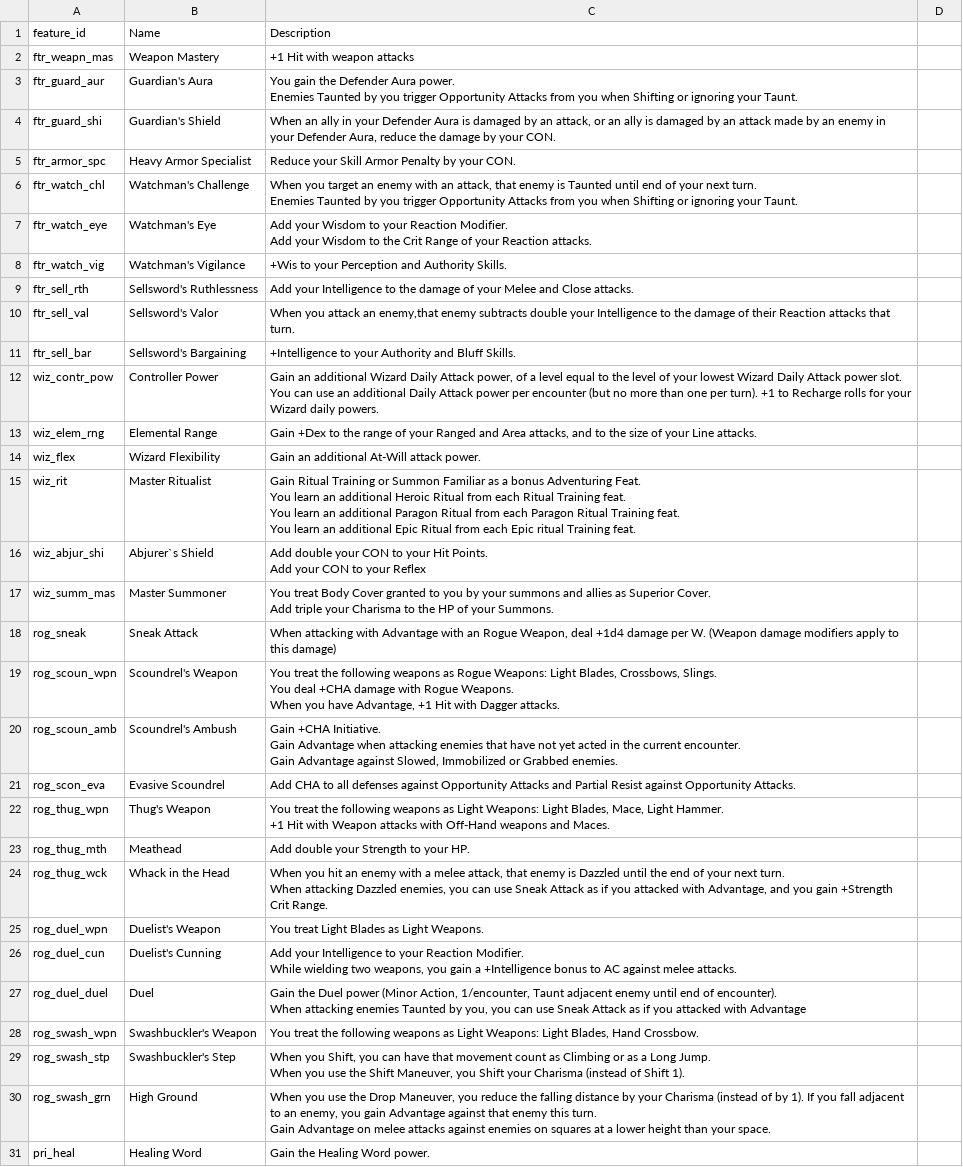
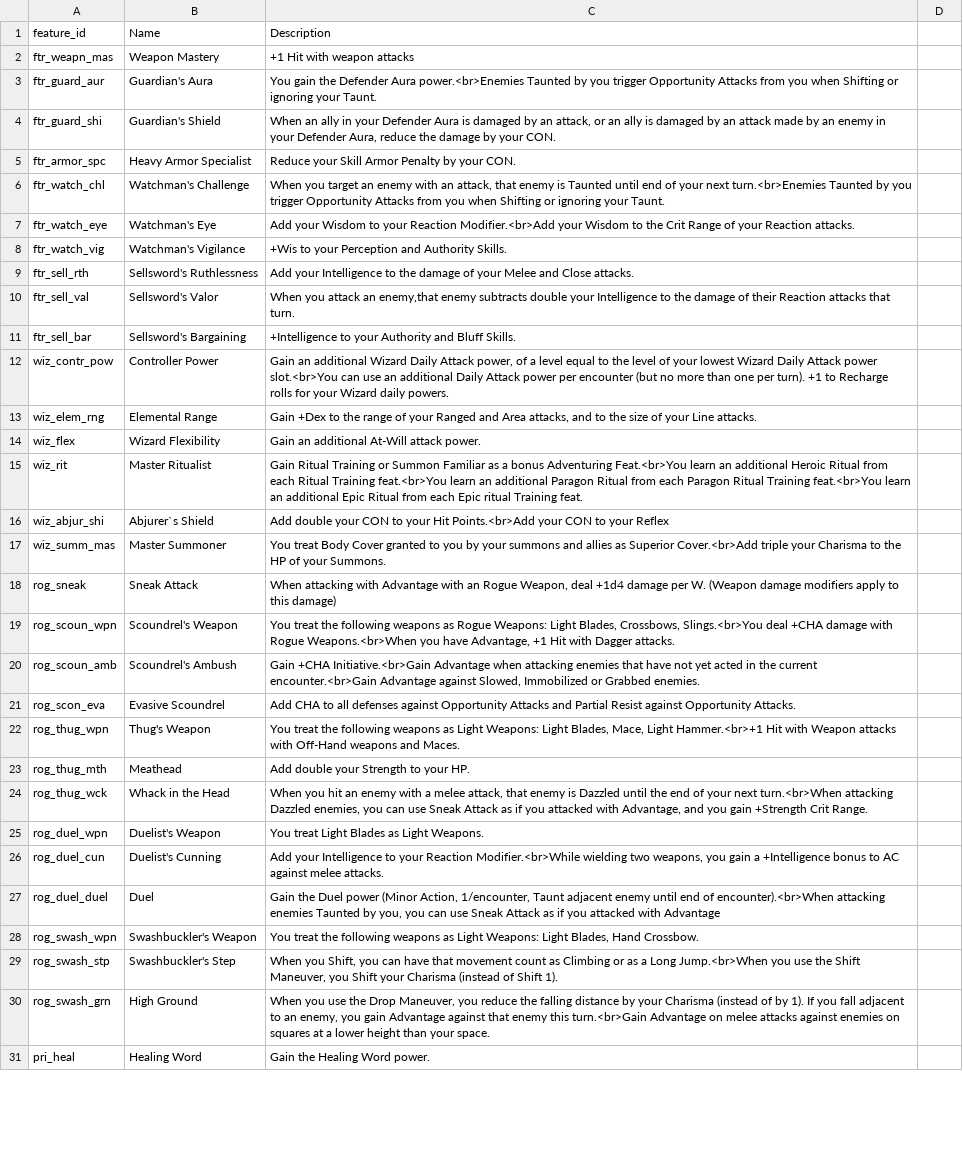
Before and after one commit to capelastegui/sfrpg, a CSV file: inst/raw/character_creation/class_features.csv, drawn as a sheet; only a part is shown; ↵ is a line break in a cell; the diff covers the shown part only; the diff names each change by its address in the sheet, - before the commit and + after, or states it on an @@ line.

```diff
--- a/inst/raw/character_creation/class_features.csv
+++ b/inst/raw/character_creation/class_features.csv
-C3: …Defender Aura power. ↵ Enemies Taunted by…
+C3: …Defender Aura power.<br>Enemies Taunted by…
-C6: …your next turn. ↵ Enemies Taunted by…
+C6: …your next turn.<br>Enemies Taunted by…
-C7: …your Reaction Modifier. ↵ Add your Wisdom…
+C7: …your Reaction Modifier.<br>Add your Wisdom…
-C12: …Attack power slot. ↵ You can use…
+C12: …Attack power slot.<br>You can use…
-C15: …bonus Adventuring Feat. ↵ You learn an additional Heroic Ritual from each Ritual Training feat. ↵ You learn an additional Paragon Ritual from each Paragon Ritual Training feat. ↵ You learn an…
+C15: …bonus Adventuring Feat.<br>You learn an additional Heroic Ritual from each Ritual Training feat.<br>You learn an additional Paragon Ritual from each Paragon Ritual Training feat.<br>You learn an…
-C16: …your Hit Points. ↵ Add your CON…
+C16: …your Hit Points.<br>Add your CON…
-C17: …as Superior Cover. ↵ Add triple your…
+C17: …as Superior Cover.<br>Add triple your…
-C19: …Blades, Crossbows, Slings. ↵ You deal +CHA damage with Rogue Weapons. ↵ When you have…
+C19: …Blades, Crossbows, Slings.<br>You deal +CHA damage with Rogue Weapons.<br>When you have…
-C20: Gain +CHA Initiative. ↵ Gain Advantage when attacking enemies that have not yet acted in the current encounter. ↵ Gain Advantage against…
+C20: Gain +CHA Initiative.<br>Gain Advantage when attacking enemies that have not yet acted in the current encounter.<br>Gain Advantage against…
-C22: …Mace, Light Hammer. ↵ +1 Hit with…
+C22: …Mace, Light Hammer.<br>+1 Hit with…
-C24: …your next turn. ↵ When attacking Dazzled…
+C24: …your next turn.<br>When attacking Dazzled…
-C26: …your Reaction Modifier. ↵ While wielding two…
+C26: …your Reaction Modifier.<br>While wielding two…
-C27: …end of encounter). ↵ When attacking enemies…
+C27: …end of encounter).<br>When attacking enemies…
-C29: …a Long Jump. ↵ When you use…
+C29: …a Long Jump.<br>When you use…
-C30: …enemy this turn. ↵ Gain Advantage on…
+C30: …enemy this turn.<br>Gain Advantage on…
```
Also changed, not shown: 5 edited cells elsewhere in this file, inst/raw/character_creation/powers_raw.csv, 7 other files.
